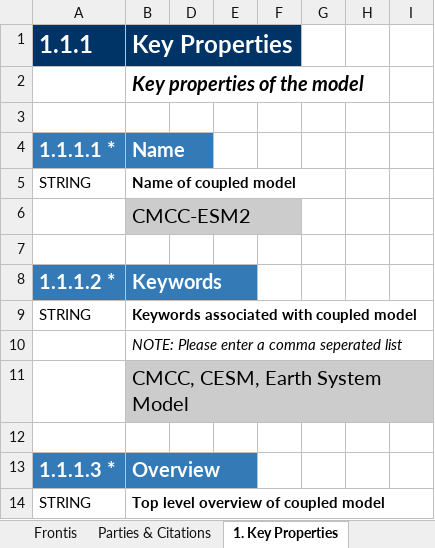
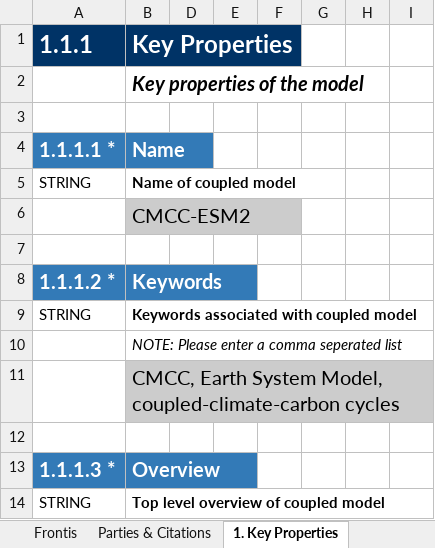
Before and after one commit to ES-DOC-INSTITUTIONAL/cmcc, an Excel workbook: cmip6/models/cmcc-esm2/cmip6_cmcc_cmcc-esm2_toplevel.xlsx, sheet 1. Key Properties, drawn as a sheet; only a part is shown; values as stored, in another font and other column widths than the file's, no borders; the diff names each change by its address in the sheet, - before the commit and + after, or states it on an @@ line.

Commit message:
add info for cmcc-esm2

```diff
--- a/cmip6/models/cmcc-esm2/cmip6_cmcc_cmcc-esm2_toplevel.xlsx (sheet 1. Key Properties)
+++ b/cmip6/models/cmcc-esm2/cmip6_cmcc_cmcc-esm2_toplevel.xlsx (sheet 1. Key Properties)
-B11 (Key Properties): CMCC, CESM, Earth System Model
+B11 (Key Properties): CMCC, Earth System Model, coupled-climate-carbon cycles
```
